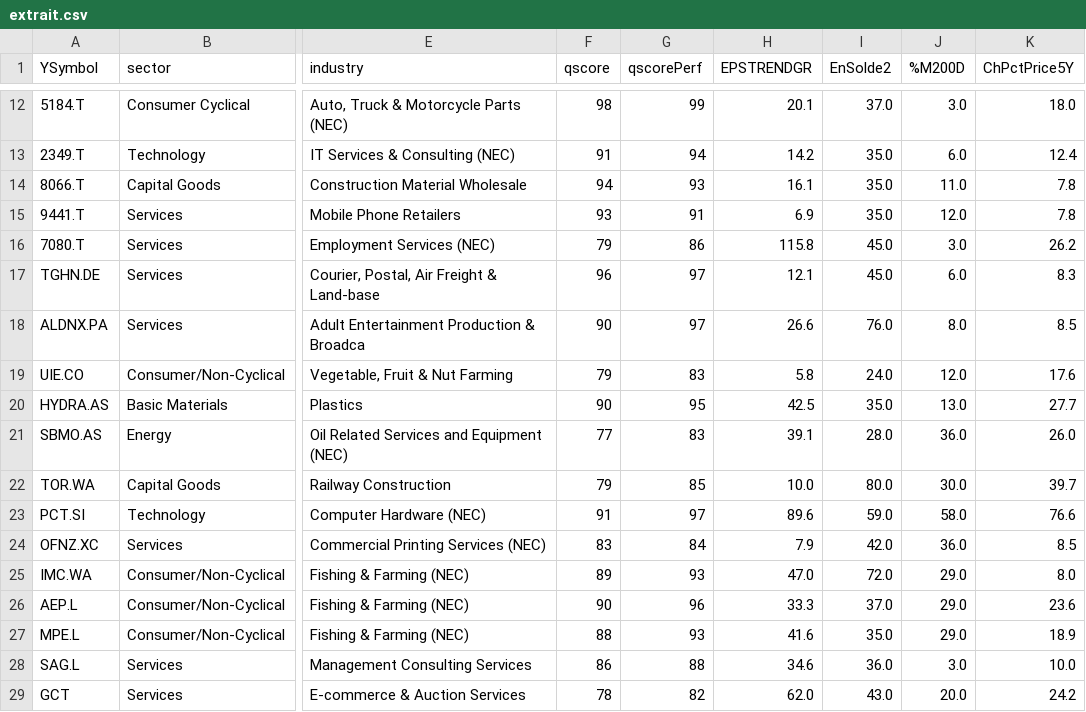
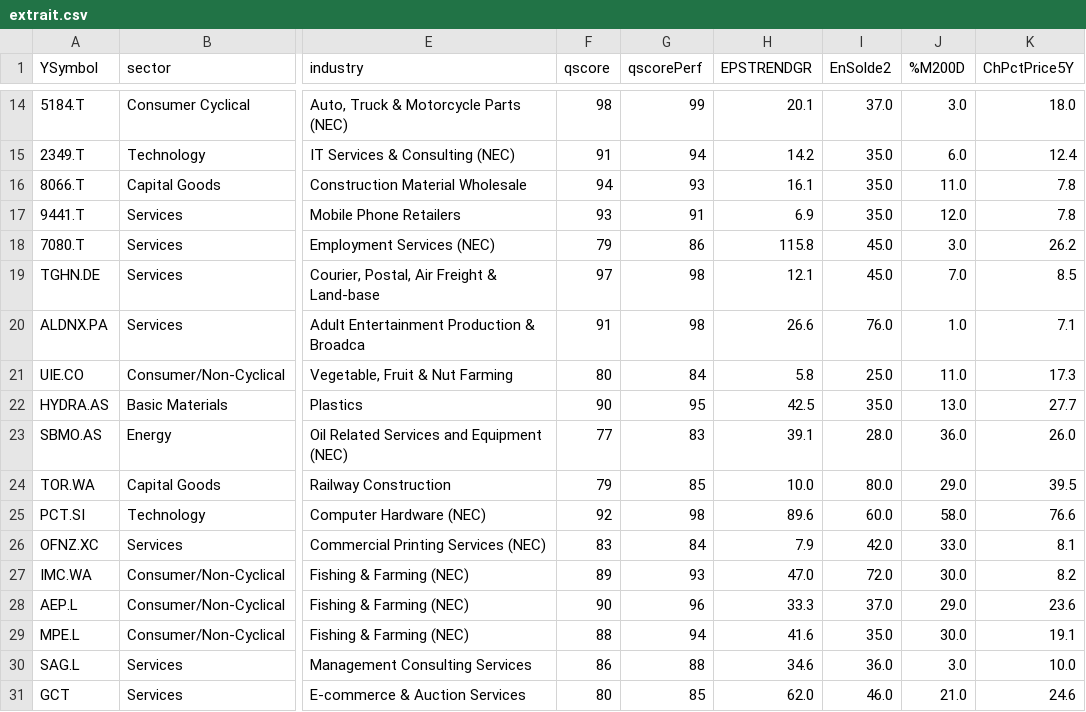
Before and after one commit to facoptere/screener, a CSV file: extrait.csv, drawn as a sheet; only a part is shown, gaps mark what is left out; addresses are those after the commit; the diff covers the shown part only; the diff names each change by its address in the sheet, - before the commit and + after, or states it on an @@ line.

```diff
--- a/extrait.csv
+++ b/extrait.csv
-F19 (qscore): 96
+F19 (qscore): 97
-G19:G20 (qscorePerf): 97
+G19:G20 (qscorePerf): 98
-J19 (%M200D): 6.0
+J19 (%M200D): 7.0
-K19 (ChPctPrice5Y): 8.3
+K19 (ChPctPrice5Y): 8.5
-F20 (qscore): 90
+F20 (qscore): 91
-J20 (%M200D): 8.0
+J20 (%M200D): 1.0
-K20 (ChPctPrice5Y): 8.5
+K20 (ChPctPrice5Y): 7.1
-F21 (qscore): 79
+F21 (qscore): 80
-G21 (qscorePerf): 83
+G21 (qscorePerf): 84
-I21 (EnSolde2): 24.0
+I21 (EnSolde2): 25.0
-J21 (%M200D): 12.0
+J21 (%M200D): 11.0
-K21 (ChPctPrice5Y): 17.6
+K21 (ChPctPrice5Y): 17.3
-J24 (%M200D): 30.0
+J24 (%M200D): 29.0
-K24 (ChPctPrice5Y): 39.7
+K24 (ChPctPrice5Y): 39.5
-F25 (qscore): 91
+F25 (qscore): 92
-G25 (qscorePerf): 97
+G25 (qscorePerf): 98
-I25 (EnSolde2): 59.0
+I25 (EnSolde2): 60.0
-J26 (%M200D): 36.0
+J26 (%M200D): 33.0
-K26 (ChPctPrice5Y): 8.5
+K26 (ChPctPrice5Y): 8.1
-J27 (%M200D): 29.0
+J27 (%M200D): 30.0
-K27 (ChPctPrice5Y): 8.0
+K27 (ChPctPrice5Y): 8.2
-G29 (qscorePerf): 93
+G29 (qscorePerf): 94
-J29 (%M200D): 29.0
+J29 (%M200D): 30.0
-K29 (ChPctPrice5Y): 18.9
+K29 (ChPctPrice5Y): 19.1
-F31 (qscore): 78
+F31 (qscore): 80
-G31 (qscorePerf): 82
+G31 (qscorePerf): 85
-I31 (EnSolde2): 43.0
+I31 (EnSolde2): 46.0
-J31 (%M200D): 20.0
+J31 (%M200D): 21.0
-K31 (ChPctPrice5Y): 24.2
+K31 (ChPctPrice5Y): 24.6
```
Also changed, not shown: 2 added rows and 10 edited cells elsewhere in this file.
